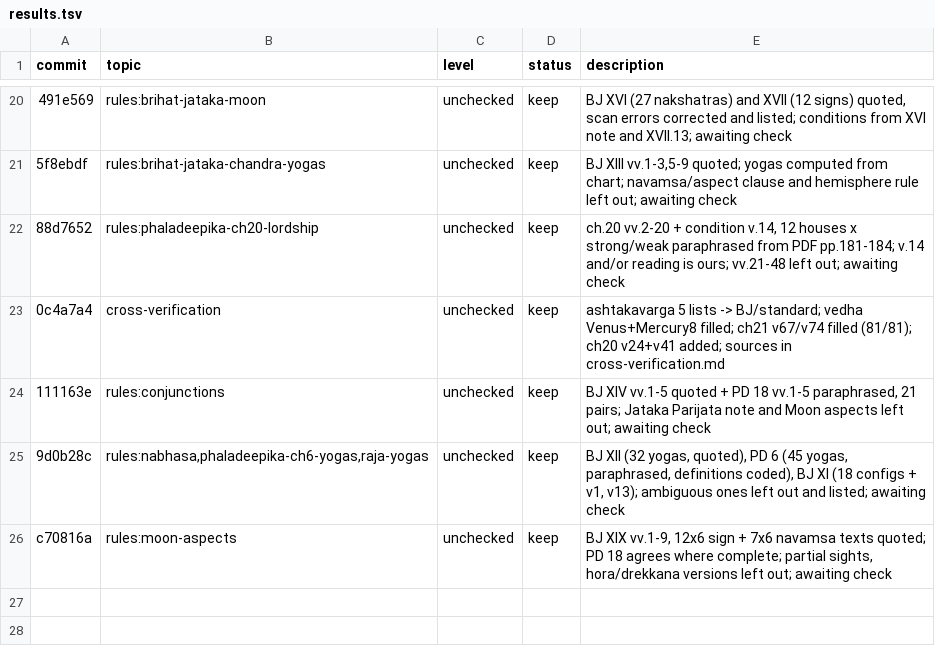
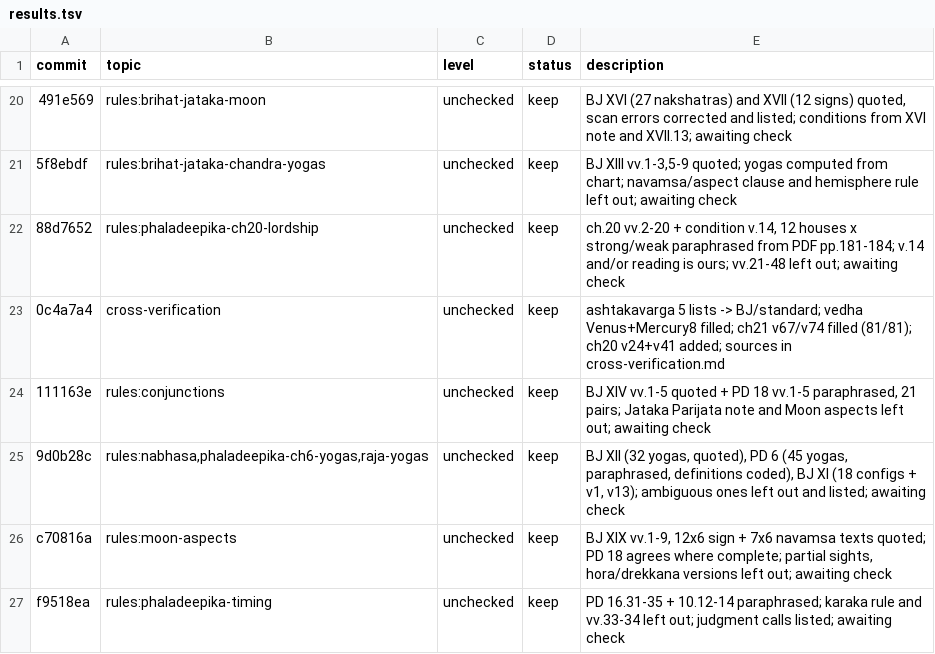
Before and after one commit to hrshdhgd/samay, a TSV file: research/results.tsv, drawn as a sheet; only a part is shown, gaps mark what is left out; the diff names each change by its address in the sheet, - before the commit and + after, or states it on an @@ line.

```diff
--- a/research/results.tsv
+++ b/research/results.tsv
+row 27: f9518ea | rules:phaladeepika-timing | unchecked | keep | PD 16.31-35 + 10.12-14 paraphrased; karaka rule and vv.33-34 left out; judgment calls listed; awaiting check
```
